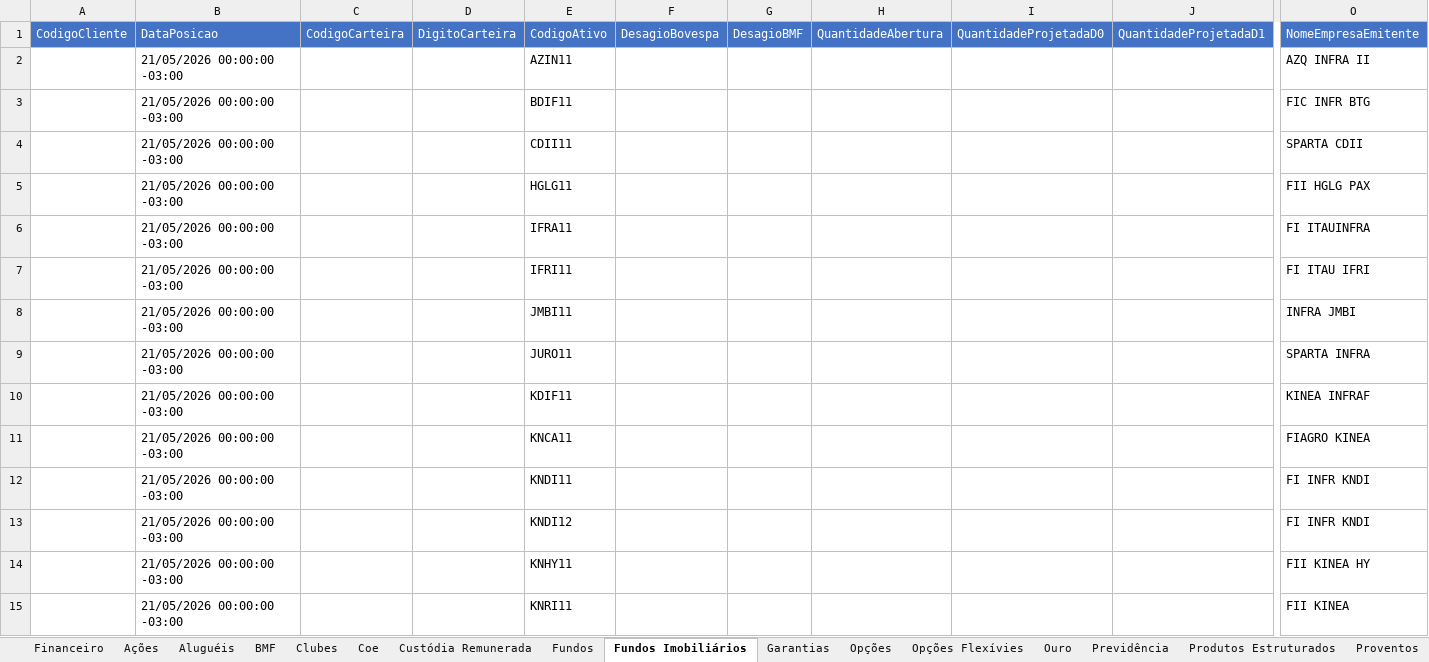
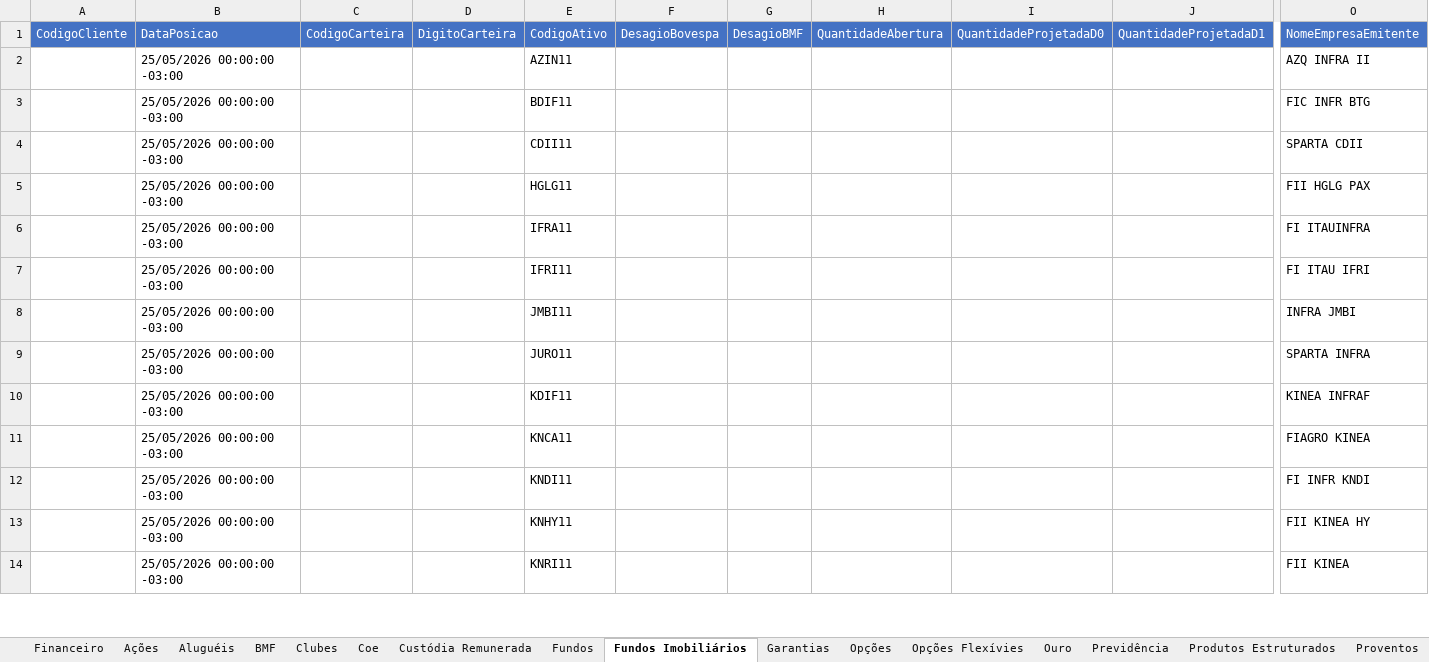
Before and after one commit to AloacaoMWealth/alocationmwealth, an Excel workbook: posicoes/XP.xlsx, sheet Fundos Imobiliários, drawn as a sheet; only a part is shown, gaps mark what is left out; values as stored, in another font and other column widths than the file's, no borders; removed rows and columns are numbered as before the commit, all else as after; rows hold the shown columns only; the diff covers the shown part only; the diff names each change by its address in the sheet, - before the commit and + after, or states it on an @@ line.

```diff
--- a/posicoes/XP.xlsx (sheet Fundos Imobiliários)
+++ b/posicoes/XP.xlsx (sheet Fundos Imobiliários)
-B2:B12: 21/05/2026 00:00:00 -03:00
+B2:B12: 25/05/2026 00:00:00 -03:00
-row 13:  | 21/05/2026 00:00:00 -03:00 |  |  | KNDI12 |  |  |  |  |  | FI INFR KNDI
-B13:B14: 21/05/2026 00:00:00 -03:00
+B13:B14: 25/05/2026 00:00:00 -03:00
```
Also changed, not shown: other rows of this sheet, sheet Renda Fixa, sheet Fundos, sheet Proventos, sheet Financeiro, sheet Ações, sheet Proventos Fundo Imob, 6 more sheets, posicoes/BTG.xlsx, 1 other file.
